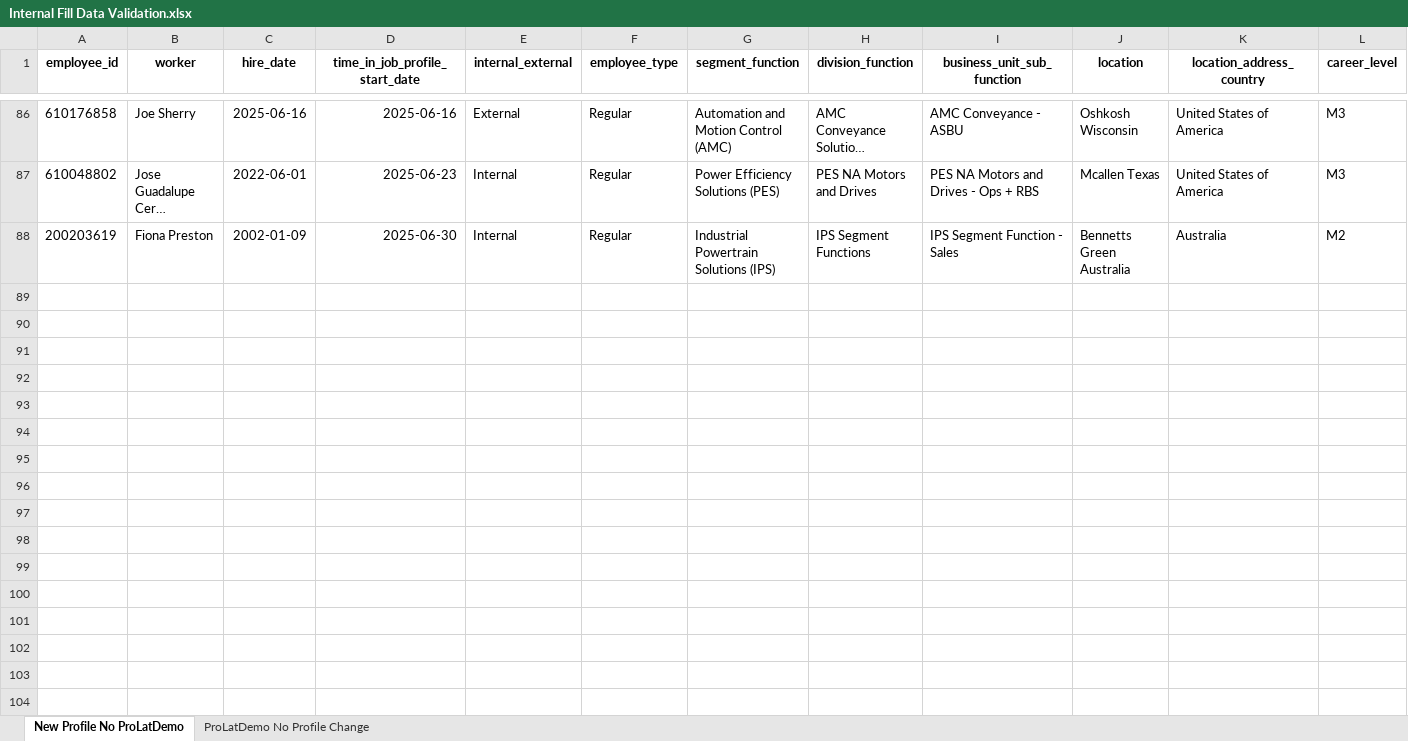
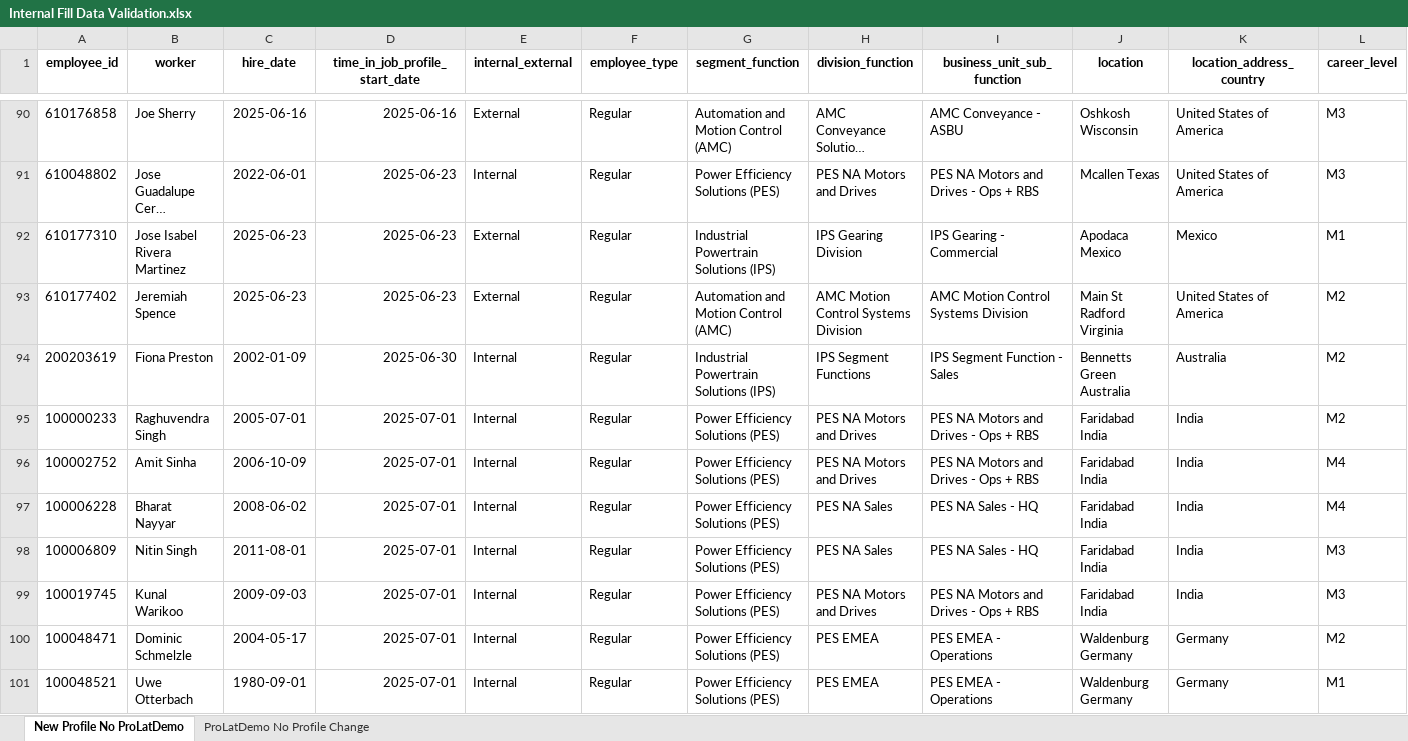
Before and after one commit to jeagleso/2025_Core-Value-Drivers_Reporting, an Excel workbook: outputs/Internal Fill Data Validation.xlsx, sheet New Profile No ProLatDemo, drawn as a sheet; only a part is shown, gaps mark what is left out; long unchanged cells end in …; values as stored, in another font and other column widths than the file's, no borders; rows hold the shown columns only; the diff covers the shown part only; the diff names each change by its address in the sheet, - before the commit and + after, or states it on an @@ line.

Commit message:
Updated internal fill rate for the monthly update

```diff
--- a/outputs/Internal Fill Data Validation.xlsx (sheet New Profile No ProLatDemo)
+++ b/outputs/Internal Fill Data Validation.xlsx (sheet New Profile No ProLatDemo)
+row 92: 610177310 | Jose Isabel Rivera Martinez | 2025-06-23 | 2025-06-23 | External | Regular | Industrial Powertrain Solutions (IPS) | IPS Gearing Division | IPS Gearing - Commercial | Apodaca Mexico | Mexico | M1
+row 93: 610177402 | Jeremiah Spence | 2025-06-23 | 2025-06-23 | External | Regular | Automation and Motion Control (AMC) | AMC Motion Control Systems Division | AMC Motion Control Systems Division | Main St Radford Virginia | United States of America | M2
+row 95: 100000233 | Raghuvendra Singh | 2005-07-01 | 2025-07-01 | Internal | Regular | Power Efficiency Solutions (PES) | PES NA Motors and Drives | PES NA Motors and Drives - Ops + RBS | Faridabad India | India | M2
+row 96: 100002752 | Amit Sinha | 2006-10-09 | 2025-07-01 | Internal | Regular | Power Efficiency Solutions (PES) | PES NA Motors and Drives | PES NA Motors and Drives - Ops + RBS | Faridabad India | India | M4
+row 97: 100006228 | Bharat Nayyar | 2008-06-02 | 2025-07-01 | Internal | Regular | Power Efficiency Solutions (PES) | PES NA Sales | PES NA Sales - HQ | Faridabad India | India | M4
+row 98: 100006809 | Nitin Singh | 2011-08-01 | 2025-07-01 | Internal | Regular | Power Efficiency Solutions (PES) | PES NA Sales | PES NA Sales - HQ | Faridabad India | India | M3
+row 99: 100019745 | Kunal Warikoo | 2009-09-03 | 2025-07-01 | Internal | Regular | Power Efficiency Solutions (PES) | PES NA Motors and Drives | PES NA Motors and Drives - Ops + RBS | Faridabad India | India | M3
+row 100: 100048471 | Dominic Schmelzle | 2004-05-17 | 2025-07-01 | Internal | Regular | Power Efficiency Solutions (PES) | PES EMEA | PES EMEA - Operations | Waldenburg Germany | Germany | M2
+row 101: 100048521 | Uwe Otterbach | 1980-09-01 | 2025-07-01 | Internal | Regular | Power Efficiency Solutions (PES) | PES EMEA | PES EMEA - Operations | Waldenburg Germany | Germany | M1
```
Also changed, not shown: 49 added rows, 1 removed row and 6 edited cells elsewhere in this sheet, sheet ProLatDemo No Profile Change, 2 other files.
